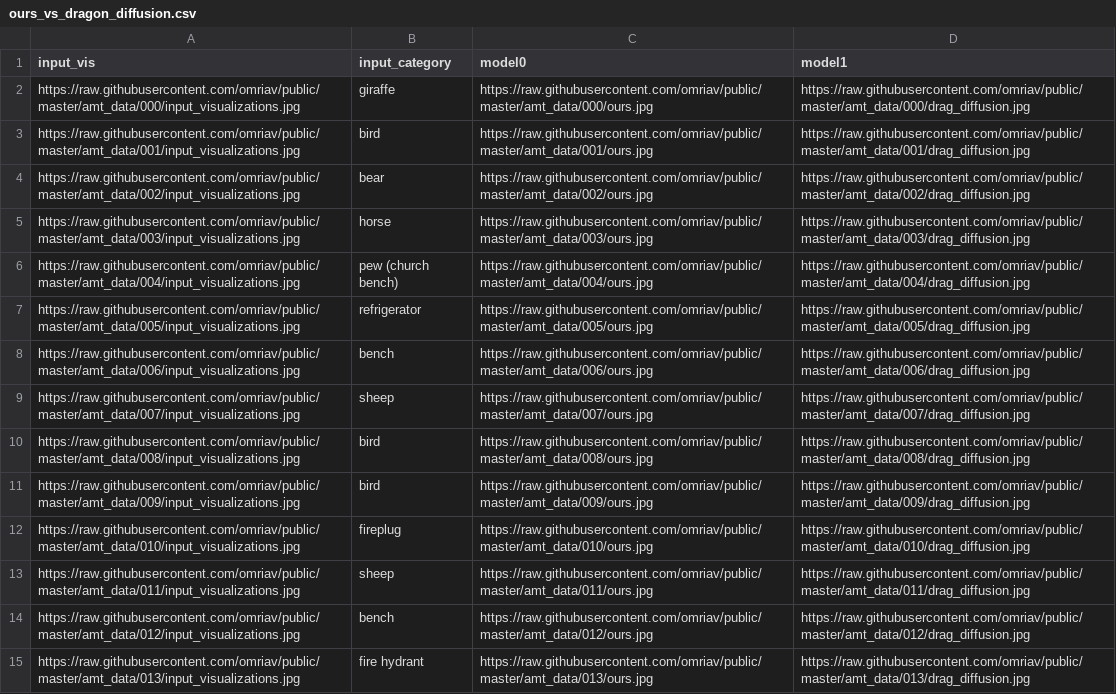
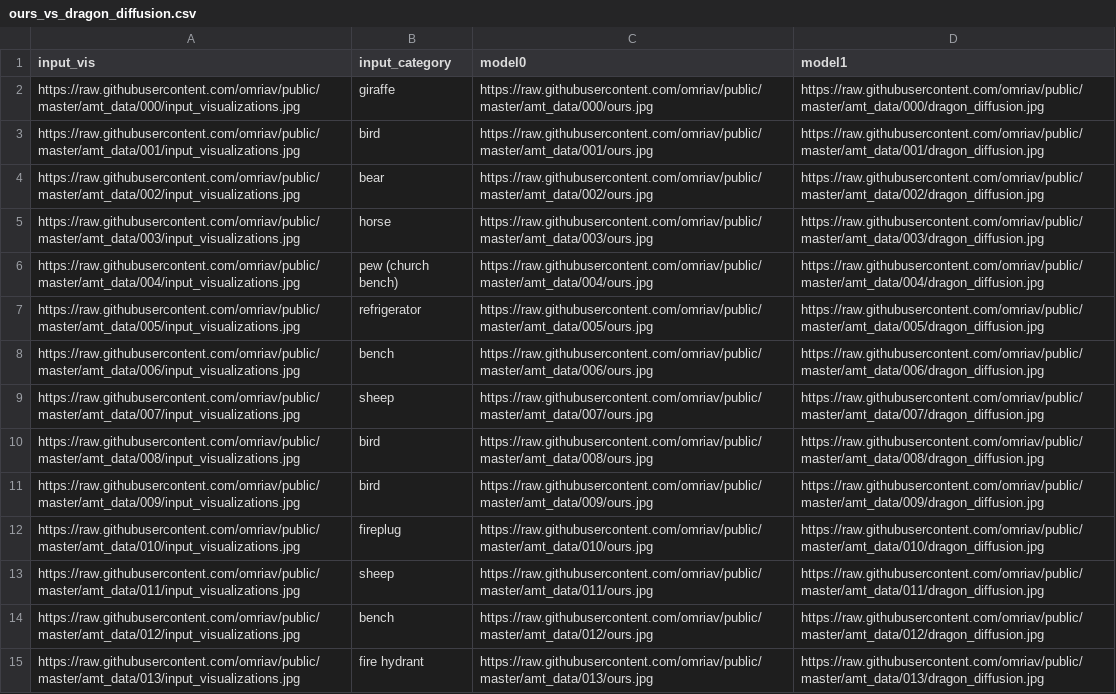
Before and after one commit to omriav/public, a CSV file: amt_data/ours_vs_dragon_diffusion.csv, drawn as a sheet; only a part is shown; the diff covers the shown part only; the diff names each change by its address in the sheet, - before the commit and + after, or states it on an @@ line.

```diff
--- a/amt_data/ours_vs_dragon_diffusion.csv
+++ b/amt_data/ours_vs_dragon_diffusion.csv
-D2 (model1): https://raw.githubusercontent.com/omriav/public/master/amt_data/000/drag_diffusion.jpg
+D2 (model1): https://raw.githubusercontent.com/omriav/public/master/amt_data/000/dragon_diffusion.jpg
-D3 (model1): https://raw.githubusercontent.com/omriav/public/master/amt_data/001/drag_diffusion.jpg
+D3 (model1): https://raw.githubusercontent.com/omriav/public/master/amt_data/001/dragon_diffusion.jpg
-D4 (model1): https://raw.githubusercontent.com/omriav/public/master/amt_data/002/drag_diffusion.jpg
+D4 (model1): https://raw.githubusercontent.com/omriav/public/master/amt_data/002/dragon_diffusion.jpg
-D5 (model1): https://raw.githubusercontent.com/omriav/public/master/amt_data/003/drag_diffusion.jpg
+D5 (model1): https://raw.githubusercontent.com/omriav/public/master/amt_data/003/dragon_diffusion.jpg
-D6 (model1): https://raw.githubusercontent.com/omriav/public/master/amt_data/004/drag_diffusion.jpg
+D6 (model1): https://raw.githubusercontent.com/omriav/public/master/amt_data/004/dragon_diffusion.jpg
-D7 (model1): https://raw.githubusercontent.com/omriav/public/master/amt_data/005/drag_diffusion.jpg
+D7 (model1): https://raw.githubusercontent.com/omriav/public/master/amt_data/005/dragon_diffusion.jpg
-D8 (model1): https://raw.githubusercontent.com/omriav/public/master/amt_data/006/drag_diffusion.jpg
+D8 (model1): https://raw.githubusercontent.com/omriav/public/master/amt_data/006/dragon_diffusion.jpg
-D9 (model1): https://raw.githubusercontent.com/omriav/public/master/amt_data/007/drag_diffusion.jpg
+D9 (model1): https://raw.githubusercontent.com/omriav/public/master/amt_data/007/dragon_diffusion.jpg
-D10 (model1): https://raw.githubusercontent.com/omriav/public/master/amt_data/008/drag_diffusion.jpg
+D10 (model1): https://raw.githubusercontent.com/omriav/public/master/amt_data/008/dragon_diffusion.jpg
-D11 (model1): https://raw.githubusercontent.com/omriav/public/master/amt_data/009/drag_diffusion.jpg
+D11 (model1): https://raw.githubusercontent.com/omriav/public/master/amt_data/009/dragon_diffusion.jpg
-D12 (model1): https://raw.githubusercontent.com/omriav/public/master/amt_data/010/drag_diffusion.jpg
+D12 (model1): https://raw.githubusercontent.com/omriav/public/master/amt_data/010/dragon_diffusion.jpg
-D13 (model1): https://raw.githubusercontent.com/omriav/public/master/amt_data/011/drag_diffusion.jpg
+D13 (model1): https://raw.githubusercontent.com/omriav/public/master/amt_data/011/dragon_diffusion.jpg
-D14 (model1): https://raw.githubusercontent.com/omriav/public/master/amt_data/012/drag_diffusion.jpg
+D14 (model1): https://raw.githubusercontent.com/omriav/public/master/amt_data/012/dragon_diffusion.jpg
-D15 (model1): https://raw.githubusercontent.com/omriav/public/master/amt_data/013/drag_diffusion.jpg
+D15 (model1): https://raw.githubusercontent.com/omriav/public/master/amt_data/013/dragon_diffusion.jpg
```
Also changed, not shown: 50 edited cells elsewhere in this file, amt_data/ours_vs_anydoor.csv, amt_data/ours_vs_diff_editor.csv, 3 other files.
